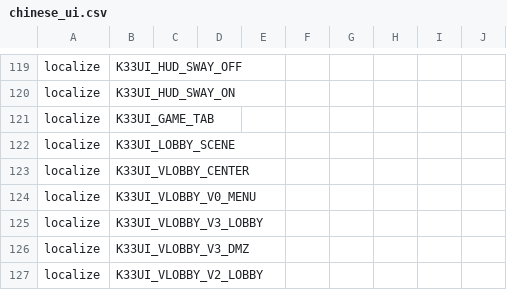
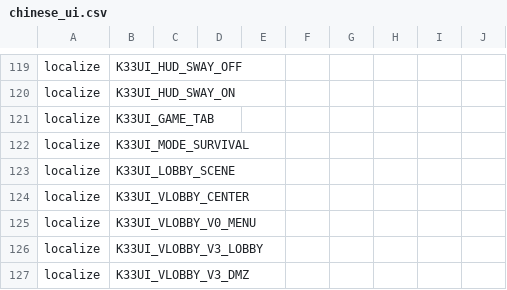
Before and after one commit to nucleur16/cod-offline-1.1.1.13, a CSV file: zone_source/chinese_ui.csv, drawn as a sheet; only a part is shown, gaps mark what is left out; the shorter side is filled out with more unchanged rows.

```diff
--- a/zone_source/chinese_ui.csv
+++ b/zone_source/chinese_ui.csv
@@ -121,2 +121,3 @@ localize,K33UI_HUD_SWAY_ON
 localize,K33UI_GAME_TAB
+localize,K33UI_MODE_SURVIVAL
 localize,K33UI_LOBBY_SCENE
```
Also changed, not shown: zone_packs/chinese_locale.csv, zone_packs/english_locale.csv, 15 other files.
